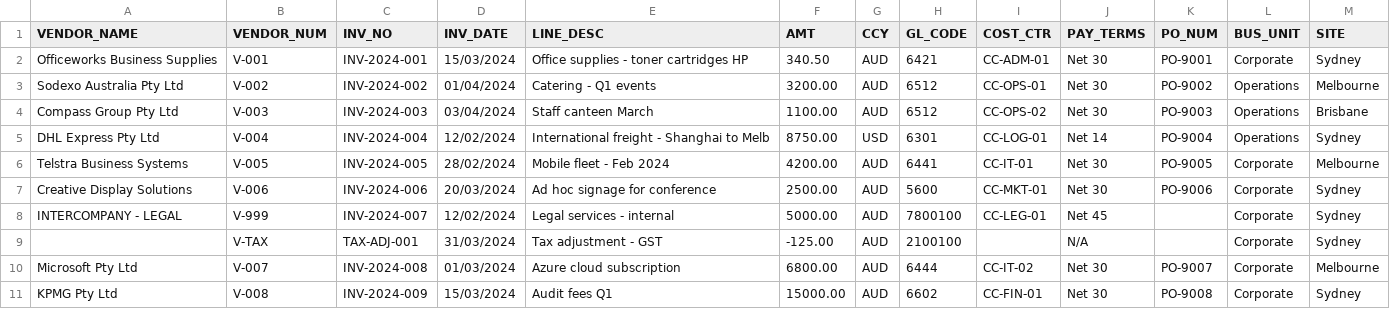
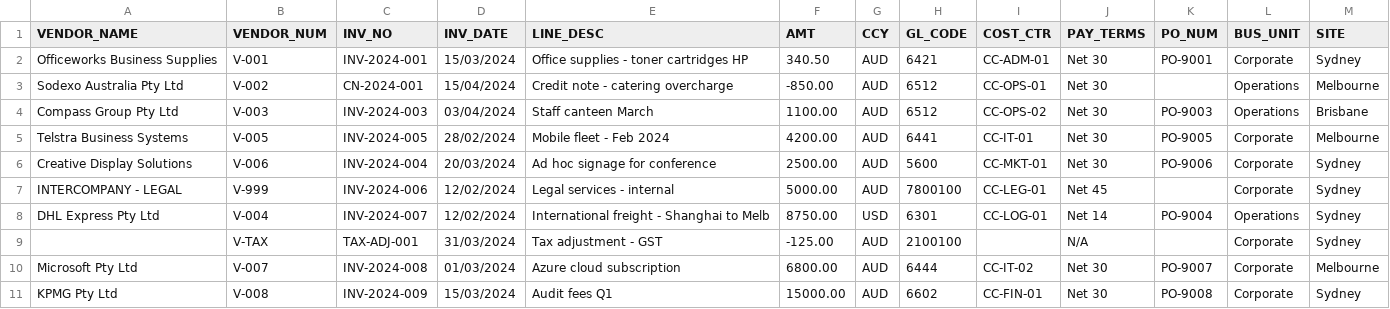
Before and after one commit to branchr-dev/SpendCube, a CSV file: data/input/sample.csv, drawn as a sheet.

Commit message:
feat: complete US-001 - Fix sample.csv to match test expectations

```diff
--- a/data/input/sample.csv
+++ b/data/input/sample.csv
@@ -2,8 +2,8 @@ VENDOR_NAME,VENDOR_NUM,INV_NO,INV_DATE,LINE_DESC,AMT,CCY,GL_CODE,COST_CTR,PAY_TE
 Officeworks Business Supplies,V-001,INV-2024-001,15/03/2024,Office supplies - toner cartridges HP,340.50,AUD,6421,CC-ADM-01,Net 30,PO-9001,Corporate,Sydney
-Sodexo Australia Pty Ltd,V-002,INV-2024-002,01/04/2024,Catering - Q1 events,3200.00,AUD,6512,CC-OPS-01,Net 30,PO-9002,Operations,Melbourne
+Sodexo Australia Pty Ltd,V-002,CN-2024-001,15/04/2024,Credit note - catering overcharge,-850.00,AUD,6512,CC-OPS-01,Net 30,,Operations,Melbourne
 Compass Group Pty Ltd,V-003,INV-2024-003,03/04/2024,Staff canteen March,1100.00,AUD,6512,CC-OPS-02,Net 30,PO-9003,Operations,Brisbane
-DHL Express Pty Ltd,V-004,INV-2024-004,12/02/2024,International freight - Shanghai to Melb,8750.00,USD,6301,CC-LOG-01,Net 14,PO-9004,Operations,Sydney
 Telstra Business Systems,V-005,INV-2024-005,28/02/2024,Mobile fleet - Feb 2024,4200.00,AUD,6441,CC-IT-01,Net 30,PO-9005,Corporate,Melbourne
-Creative Display Solutions,V-006,INV-2024-006,20/03/2024,Ad hoc signage for conference,2500.00,AUD,5600,CC-MKT-01,Net 30,PO-9006,Corporate,Sydney
-INTERCOMPANY - LEGAL,V-999,INV-2024-007,12/02/2024,Legal services - internal,5000.00,AUD,7800100,CC-LEG-01,Net 45,,Corporate,Sydney
+Creative Display Solutions,V-006,INV-2024-004,20/03/2024,Ad hoc signage for conference,2500.00,AUD,5600,CC-MKT-01,Net 30,PO-9006,Corporate,Sydney
+INTERCOMPANY - LEGAL,V-999,INV-2024-006,12/02/2024,Legal services - internal,5000.00,AUD,7800100,CC-LEG-01,Net 45,,Corporate,Sydney
+DHL Express Pty Ltd,V-004,INV-2024-007,12/02/2024,International freight - Shanghai to Melb,8750.00,USD,6301,CC-LOG-01,Net 14,PO-9004,Operations,Sydney
 ,V-TAX,TAX-ADJ-001,31/03/2024,Tax adjustment - GST,-125.00,AUD,2100100,,N/A,,Corporate,Sydney
```
